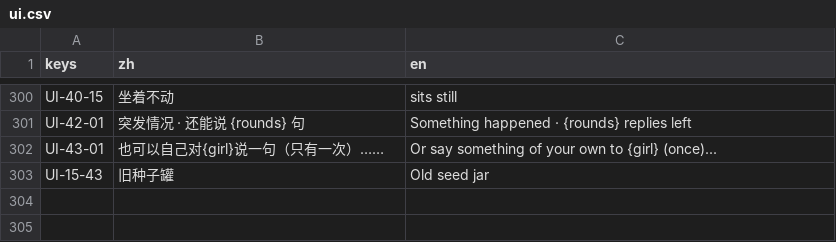
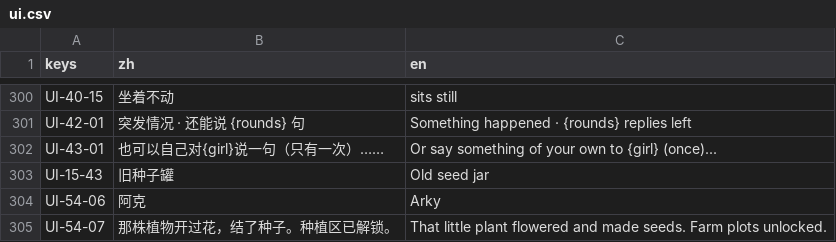
Before and after one commit to yijiuxia/to-you-tomorrow, a CSV file: text/ui.csv, drawn as a sheet; only a part is shown, gaps mark what is left out; the diff names each change by its address in the sheet, - before the commit and + after, or states it on an @@ line.

```diff
--- a/text/ui.csv
+++ b/text/ui.csv
+row 304: UI-54-06 | 阿克 | Arky
+row 305: UI-54-07 | 那株植物开过花，结了种子。种植区已解锁。 | That little plant flowered and made seeds. Farm plots unlocked.
```
Also changed, not shown: data/balance.csv, story/nodes.csv, 11 other files.
